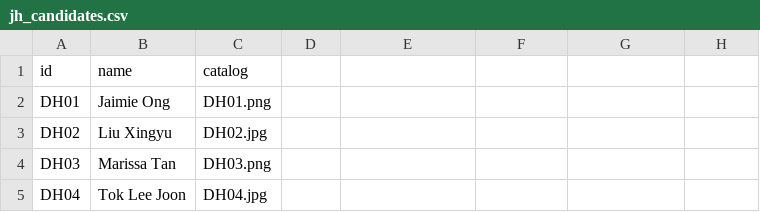
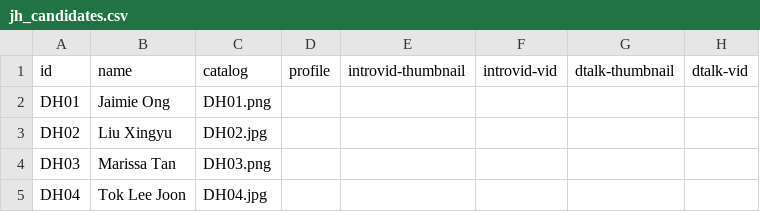
Before and after one commit to DHS-Student-Council/sc-election, a CSV file: candidate-data/datasheets/jh_candidates.csv, drawn as a sheet; only a part is shown; the diff names each change by its address in the sheet, - before the commit and + after, or states it on an @@ line.

Commit message:
:sparkles: Add coming soon to handle empty filepaths

```diff
--- a/candidate-data/datasheets/jh_candidates.csv
+++ b/candidate-data/datasheets/jh_candidates.csv
-D1: (empty)
+D1: profile
-E1: (empty)
+E1: introvid-thumbnail
-F1: (empty)
+F1: introvid-vid
-G1: (empty)
+G1: dtalk-thumbnail
-H1: (empty)
+H1: dtalk-vid
```
Also changed, not shown: 3 other files.
